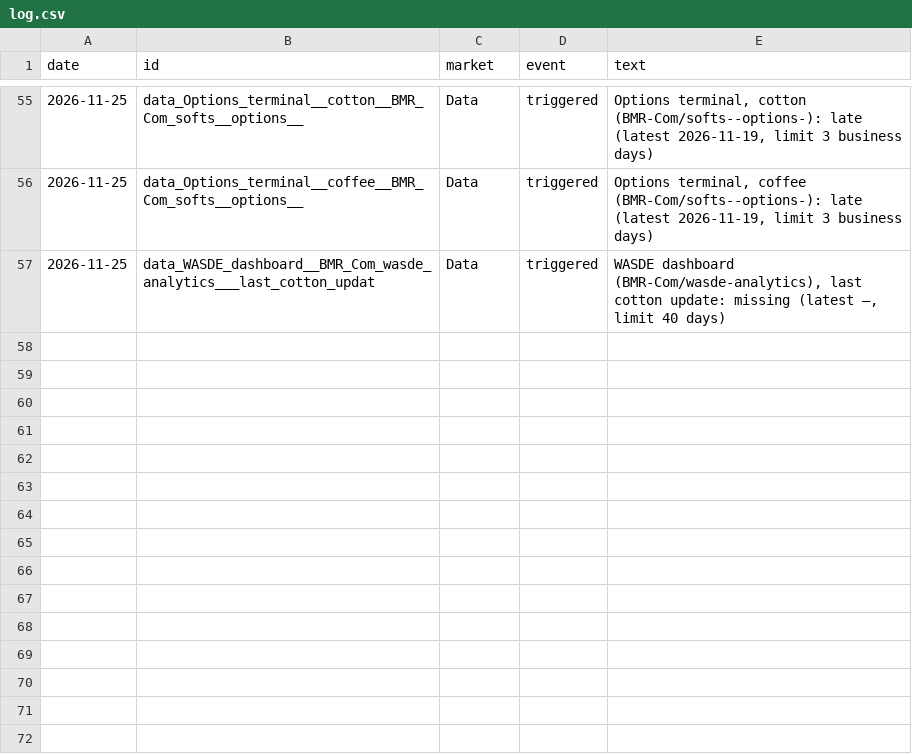
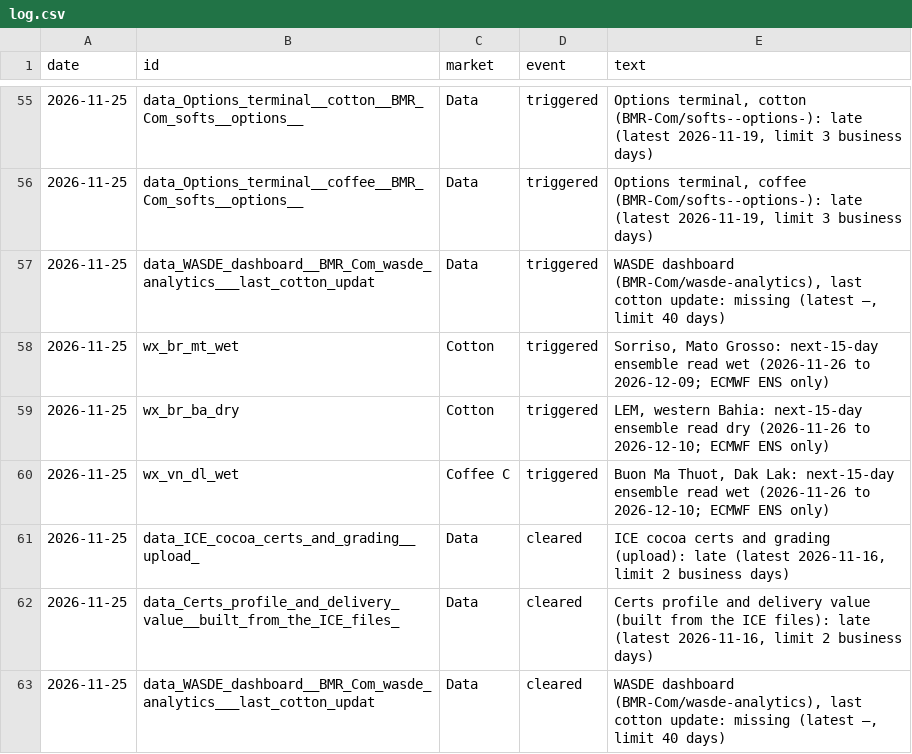
Before and after one commit to BMR-Com/Brazil--trade, a CSV file: data/alerts/log.csv, drawn as a sheet; only a part is shown, gaps mark what is left out.

Commit message:
desk watch: what changed, delivery, alerts, calls 2026-11-26 04:28

```diff
--- a/data/alerts/log.csv
+++ b/data/alerts/log.csv
@@ -57 +57,7 @@ date,id,market,event,text
 2026-11-25,data_WASDE_dashboard__BMR_Com_wasde_analytics___last_cotton_updat,Data,triggered,"WASDE dashboard (BMR-Com/wasde-analytics), last cotton update: missing (latest –, limit 40 days)"
+2026-11-25,wx_br_mt_wet,Cotton,triggered,"Sorriso, Mato Grosso: next-15-day ensemble read wet (2026-11-26 to 2026-12-09; ECMWF ENS only)"
+2026-11-25,wx_br_ba_dry,Cotton,triggered,"LEM, western Bahia: next-15-day ensemble read dry (2026-11-26 to 2026-12-10; ECMWF ENS only)"
+2026-11-25,wx_vn_dl_wet,Coffee C,triggered,"Buon Ma Thuot, Dak Lak: next-15-day ensemble read wet (2026-11-26 to 2026-12-10; ECMWF ENS only)"
+2026-11-25,data_ICE_cocoa_certs_and_grading__upload_,Data,cleared,"ICE cocoa certs and grading (upload): late (latest 2026-11-16, limit 2 business days)"
+2026-11-25,data_Certs_profile_and_delivery_value__built_from_the_ICE_files_,Data,cleared,"Certs profile and delivery value (built from the ICE files): late (latest 2026-11-16, limit 2 business days)"
+2026-11-25,data_WASDE_dashboard__BMR_Com_wasde_analytics___last_cotton_updat,Data,cleared,"WASDE dashboard (BMR-Com/wasde-analytics), last cotton update: missing (latest –, limit 40 days)"
```
Also changed, not shown: data/overview/what_changed_hist.csv, 5 other files.
